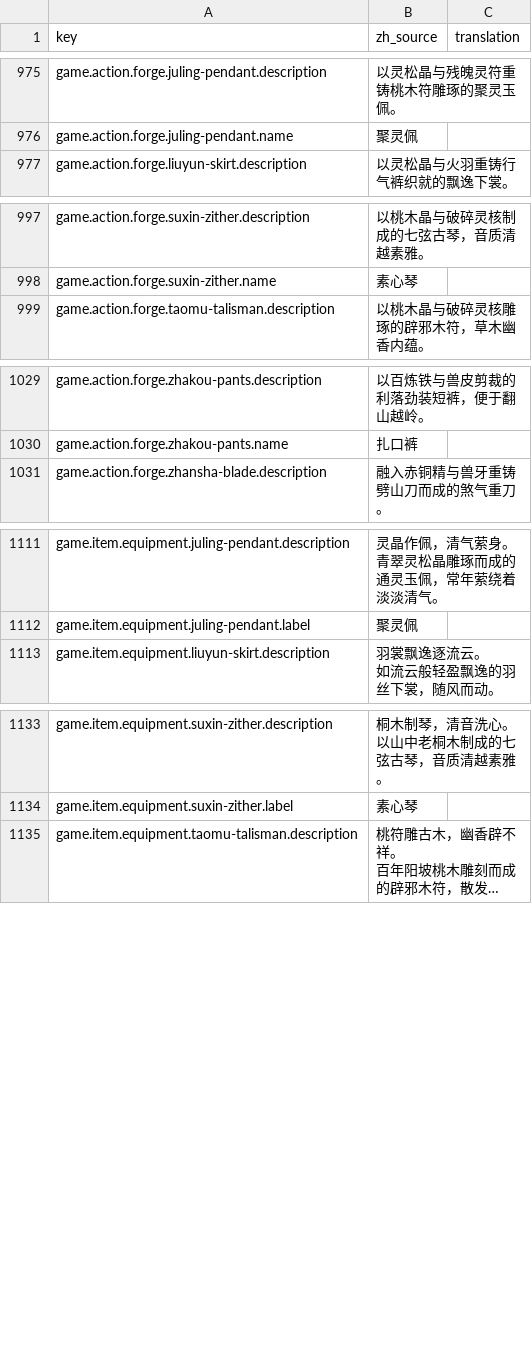
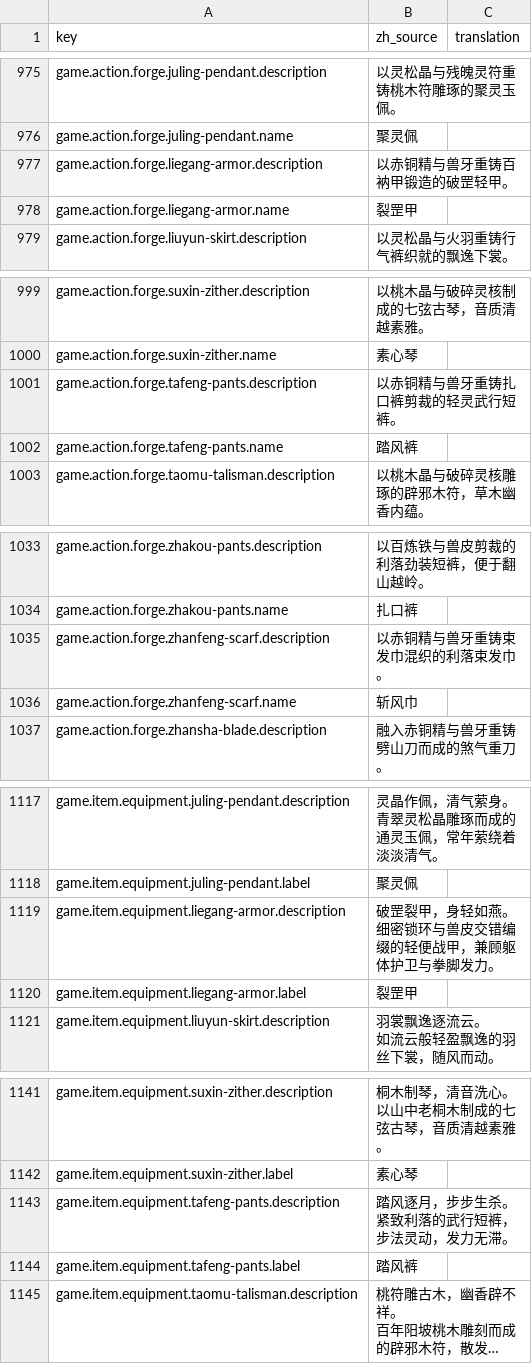
Before and after one commit to fruktoguo/daohua, a CSV file: frontend/public/locales/template.csv, drawn as a sheet; only a part is shown, gaps mark what is left out; long unchanged cells end in …; ↵ is a line break in a cell; the diff covers the shown part only; the diff names each change by its address in the sheet, - before the commit and + after, or states it on an @@ line.

```diff
--- a/frontend/public/locales/template.csv
+++ b/frontend/public/locales/template.csv
+row 977: game.action.forge.liegang-armor.description | 以赤铜精与兽牙重铸百衲甲锻造的破罡轻甲。
+row 978: game.action.forge.liegang-armor.name | 裂罡甲
+row 1001: game.action.forge.tafeng-pants.description | 以赤铜精与兽牙重铸扎口裤剪裁的轻灵武行短裤。
+row 1002: game.action.forge.tafeng-pants.name | 踏风裤
+row 1035: game.action.forge.zhanfeng-scarf.description | 以赤铜精与兽牙重铸束发巾混织的利落束发巾。
+row 1036: game.action.forge.zhanfeng-scarf.name | 斩风巾
+row 1119: game.item.equipment.liegang-armor.description | 破罡裂甲，身轻如燕。 ↵ 细密锁环与兽皮交错编缀的轻便战甲，兼顾躯体护卫与拳脚发力。
+row 1120: game.item.equipment.liegang-armor.label | 裂罡甲
+row 1143: game.item.equipment.tafeng-pants.description | 踏风逐月，步步生杀。 ↵ 紧致利落的武行短裤，步法灵动，发力无滞。
+row 1144: game.item.equipment.tafeng-pants.label | 踏风裤
```
Also changed, not shown: 6 added rows elsewhere in this file, 16 other files.
